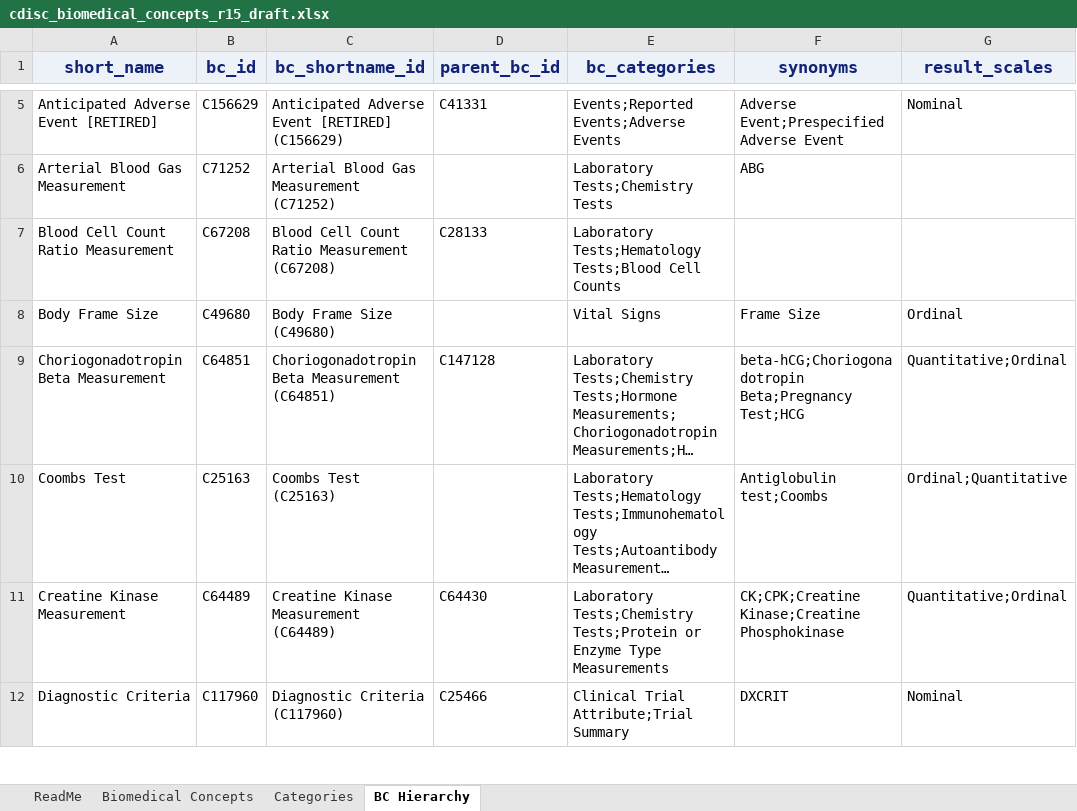
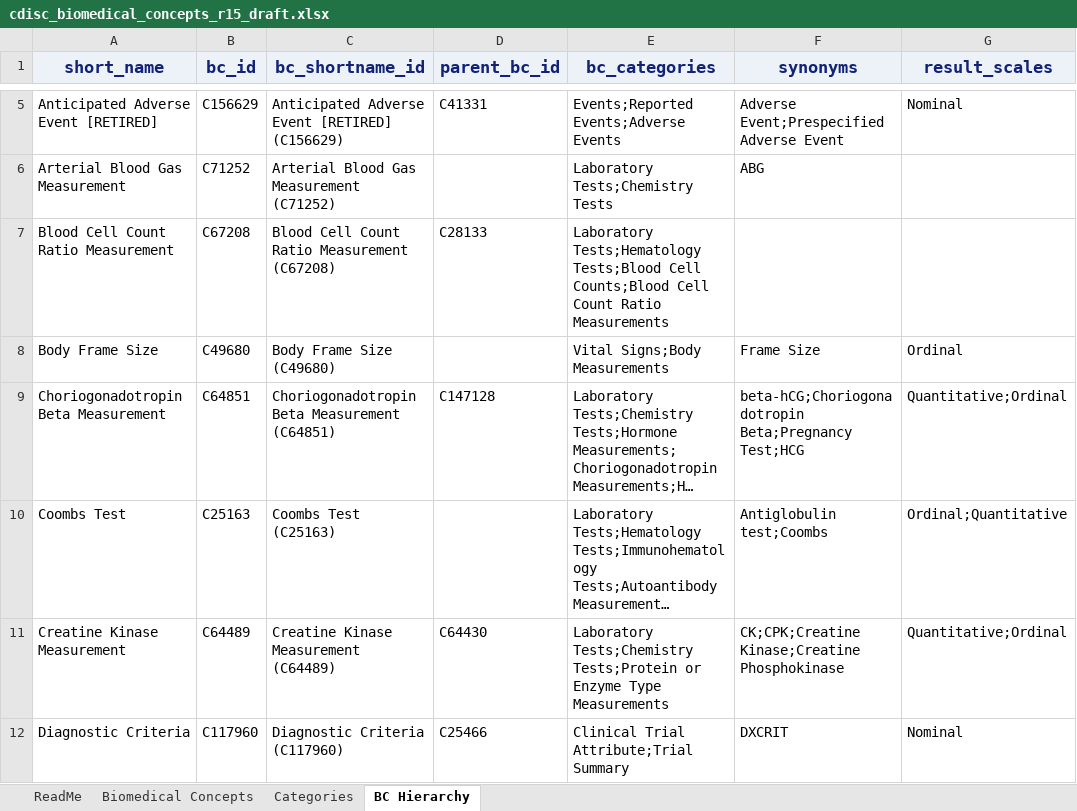
Before and after one commit to cdisc-org/COSMoS, an Excel workbook: curation/draft/cdisc_biomedical_concepts_r15_draft.xlsx, sheet BC Hierarchy, drawn as a sheet; only a part is shown, gaps mark what is left out; long unchanged cells end in …; values as stored, in another font and other column widths than the file's, no borders; the diff covers the shown part only; the diff names each change by its address in the sheet, - before the commit and + after, or states it on an @@ line.

```diff
--- a/curation/draft/cdisc_biomedical_concepts_r15_draft.xlsx (sheet BC Hierarchy)
+++ b/curation/draft/cdisc_biomedical_concepts_r15_draft.xlsx (sheet BC Hierarchy)
-E7 (bc_categories): …Tests;Blood Cell Counts
+E7 (bc_categories): …Tests;Blood Cell Counts;Blood Cell Count Ratio Measurements
-E8 (bc_categories): Vital Signs
+E8 (bc_categories): Vital Signs;Body Measurements
```
Also changed, not shown: 5 edited cells elsewhere in this sheet, sheet Biomedical Concepts, sheet Categories, curation/draft/package15/R15_BC_SDTM_IS_New.xlsx, curation/draft/package15/R15_BC_SDTM_LB_Edits.xlsx, 16 other files.
